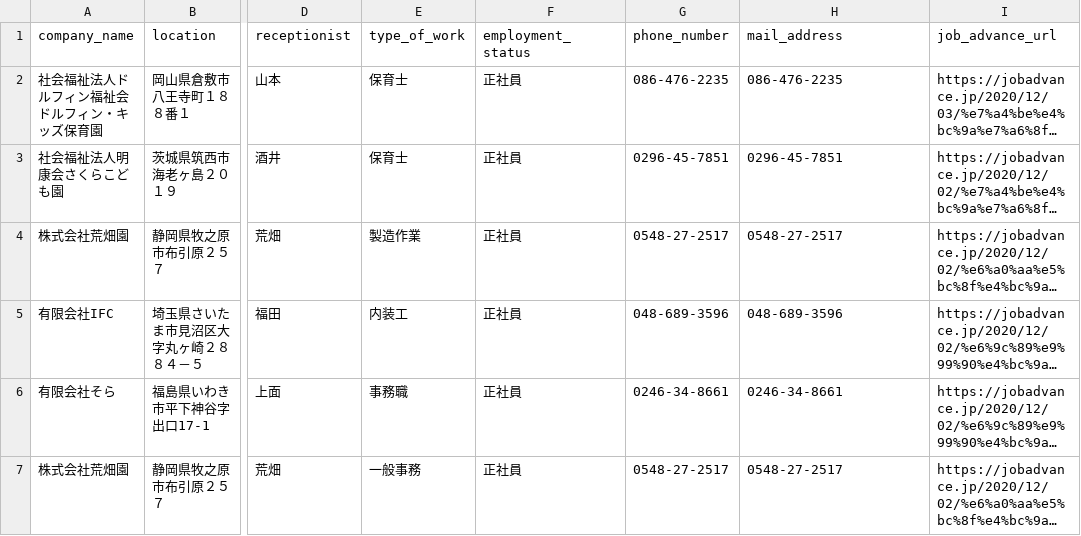
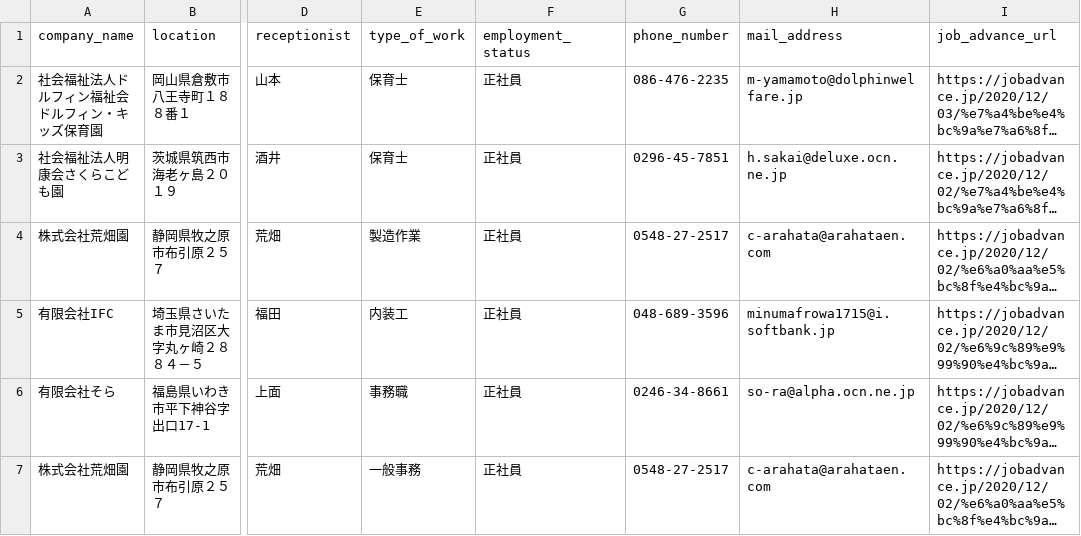
Before and after one commit to yuseirf/portfolio_of_selenium, a CSV file: job_article.csv, drawn as a sheet; only a part is shown, gaps mark what is left out; long unchanged cells end in …; the diff covers the shown part only; the diff names each change by its address in the sheet, - before the commit and + after, or states it on an @@ line.

```diff
--- a/job_article.csv
+++ b/job_article.csv
-H2 (mail_address): 086-476-2235
+H2 (mail_address): m-yamamoto@dolphinwelfare.jp
-H3 (mail_address): 0296-45-7851
+H3 (mail_address): h.sakai@deluxe.ocn.ne.jp
-H4 (mail_address): 0548-27-2517
+H4 (mail_address): c-arahata@arahataen.com
-H5 (mail_address): 048-689-3596
+H5 (mail_address): minumafrowa1715@i.softbank.jp
-H6 (mail_address): 0246-34-8661
+H6 (mail_address): so-ra@alpha.ocn.ne.jp
-H7 (mail_address): 0548-27-2517
+H7 (mail_address): c-arahata@arahataen.com
```
Also changed, not shown: 12 removed rows and 4 edited cells elsewhere in this file, 1 other file.
